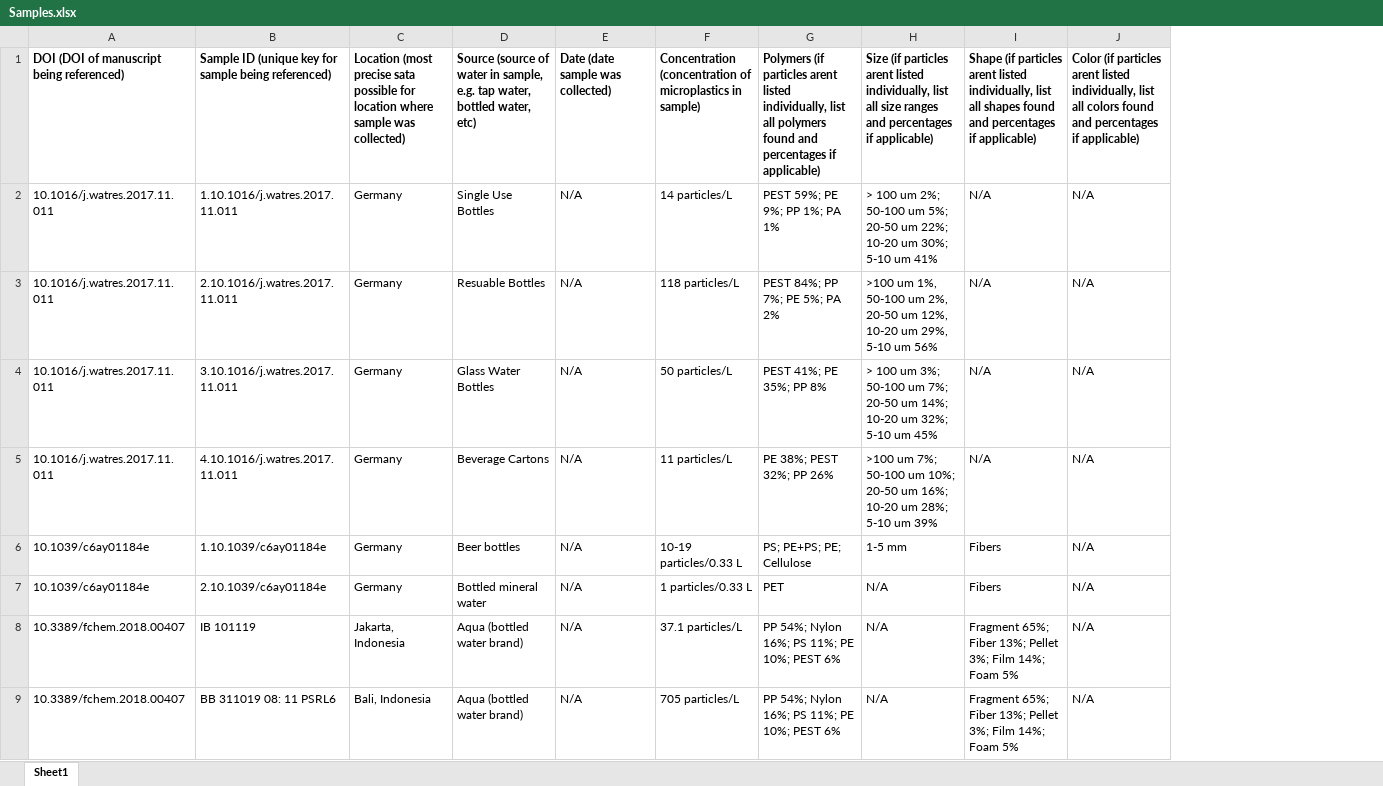
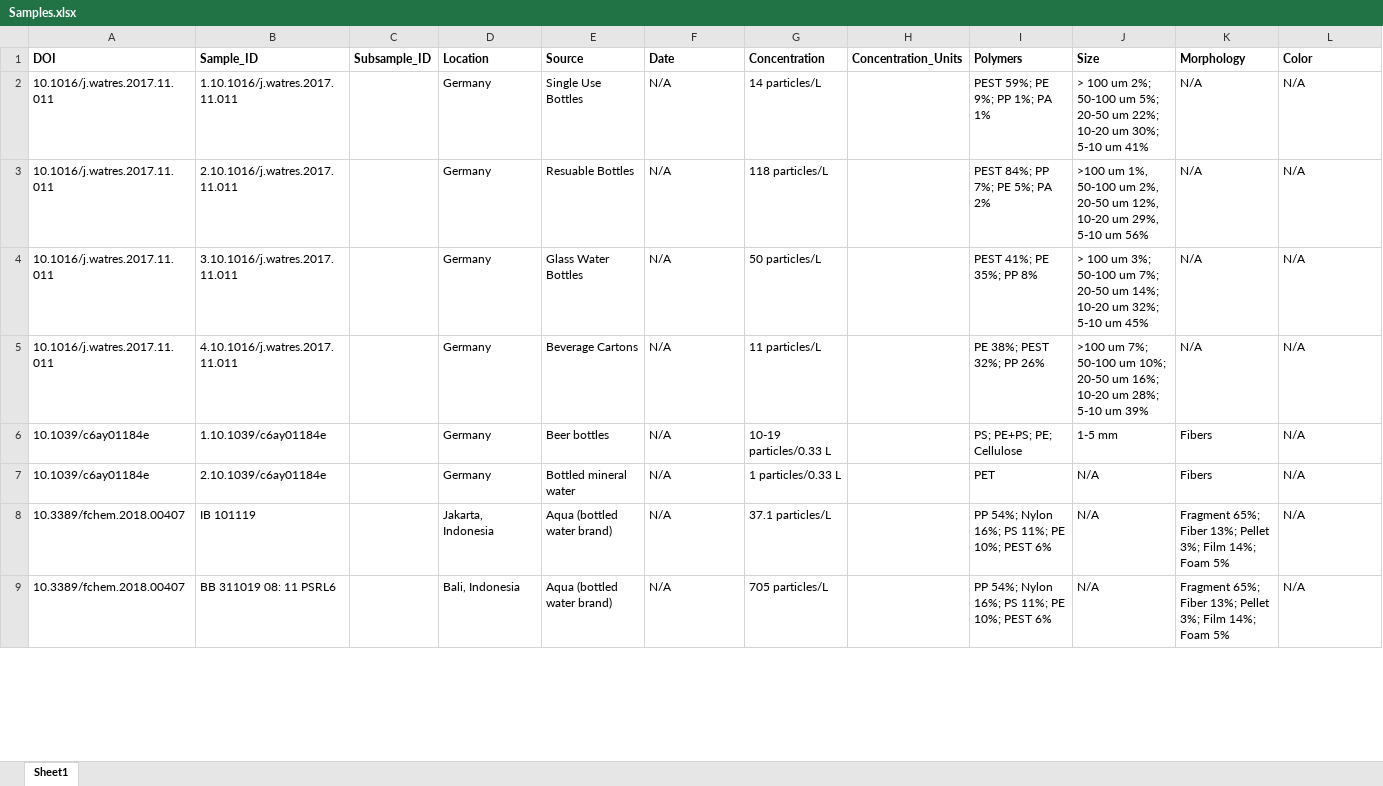
Before and after one commit to Moore-Institute-4-Plastic-Pollution-Res/Microplastic_Data_Portal, an Excel workbook: data/Samples.xlsx, sheet Sheet1, drawn as a sheet; only a part is shown; values as stored, in another font and other column widths than the file's, no borders; removed rows and columns are numbered as before the commit, all else as after; the diff names each change by its address in the sheet, - before the commit and + after, or states it on an @@ line.

```diff
--- a/data/Samples.xlsx (sheet Sheet1)
+++ b/data/Samples.xlsx (sheet Sheet1)
+column C, empty
+column H, empty
-row 1: DOI (DOI of manuscript being referenced) | Sample ID (unique key for sample being referenced) | Location (most precise sata possible for location where sample was collected) | Source (source of water in sample, e.g. tap water, bottled water, etc) | Date (date sample was collected) | Concentration (concentration of microplastics in sample) | Polymers (if particles arent listed individually, list all polymers found and percentages if applicable) | Size (if particles arent listed individually, list all size ranges and percentages if applicable) | Shape (if particles arent listed individually, list all shapes found and percentages if applicable) | Color (if particles arent listed individually, list all colors found and percentages if applicable)
+row 1: DOI | Sample_ID | Subsample_ID | Location | Source | Date | Concentration | Concentration_Units | Polymers | Size | Morphology | Color
```
Also changed, not shown: data/Manuscripts.xlsx, 1 other file.
